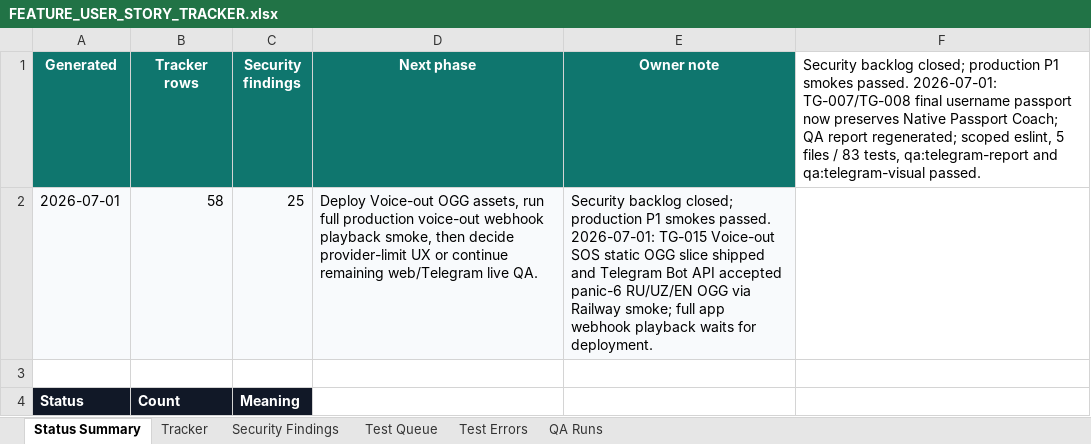
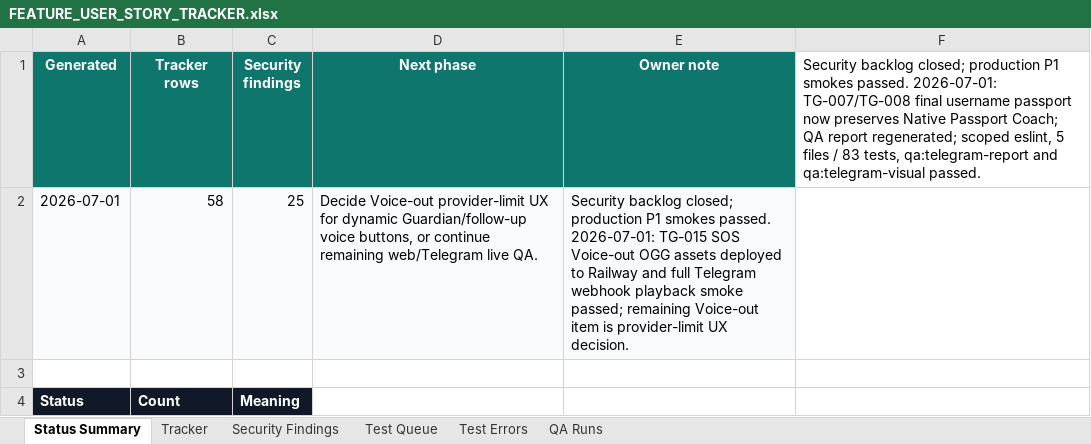
Before and after one commit to Web-pixel-creator/Scam-guard-Main, an Excel workbook: ai_docs/FEATURE_USER_STORY_TRACKER.xlsx, sheet Status Summary, drawn as a sheet; only a part is shown; values as stored, in another font and other column widths than the file's, no borders; the diff names each change by its address in the sheet, - before the commit and + after, or states it on an @@ line.

Commit message:
docs: record voice-out deployment smoke

```diff
--- a/ai_docs/FEATURE_USER_STORY_TRACKER.xlsx (sheet Status Summary)
+++ b/ai_docs/FEATURE_USER_STORY_TRACKER.xlsx (sheet Status Summary)
-D2 (Next phase): Deploy Voice-out OGG assets, run full production voice-out webhook playback smoke, then decide provider-limit UX or continue…
+D2 (Next phase): Decide Voice-out provider-limit UX for dynamic Guardian/follow-up voice buttons, or continue…
-E2 (Owner note): …2026-07-01: TG-015 Voice-out SOS static OGG slice shipped and Telegram Bot API accepted panic-6 RU/UZ/EN OGG via Railway smoke; full app webhook playback waits for deployment.
+E2 (Owner note): …2026-07-01: TG-015 SOS Voice-out OGG assets deployed to Railway and full Telegram webhook playback smoke passed; remaining Voice-out item is provider-limit UX decision.
```
Also changed, not shown: sheet QA Runs, sheet Test Queue, sheet Tracker, 1 other file.
